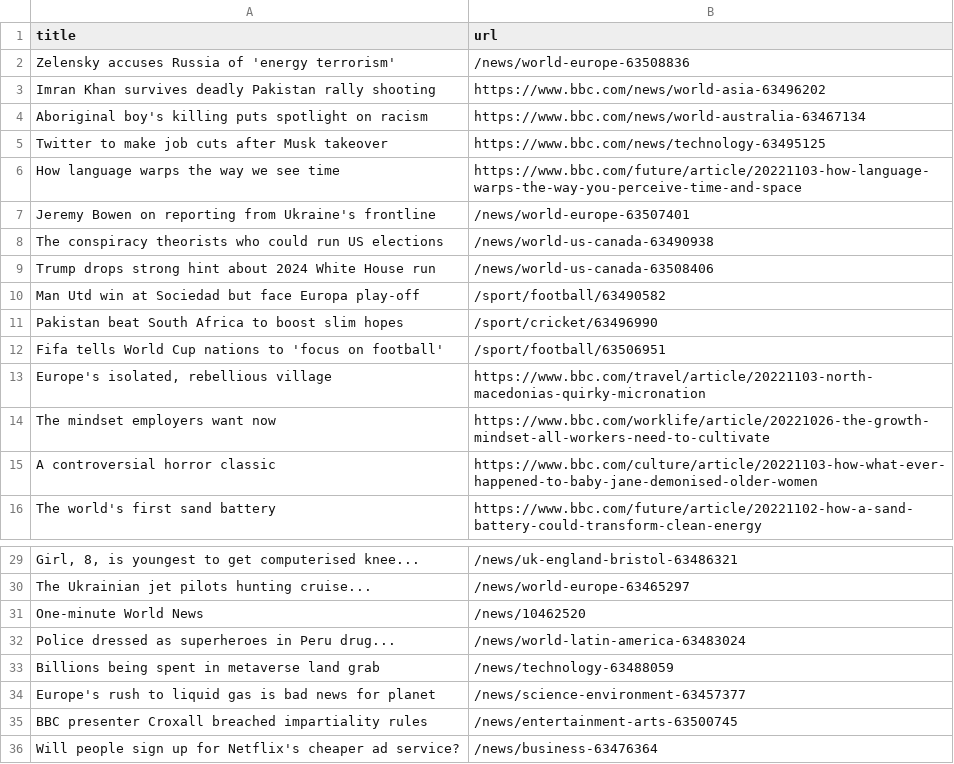
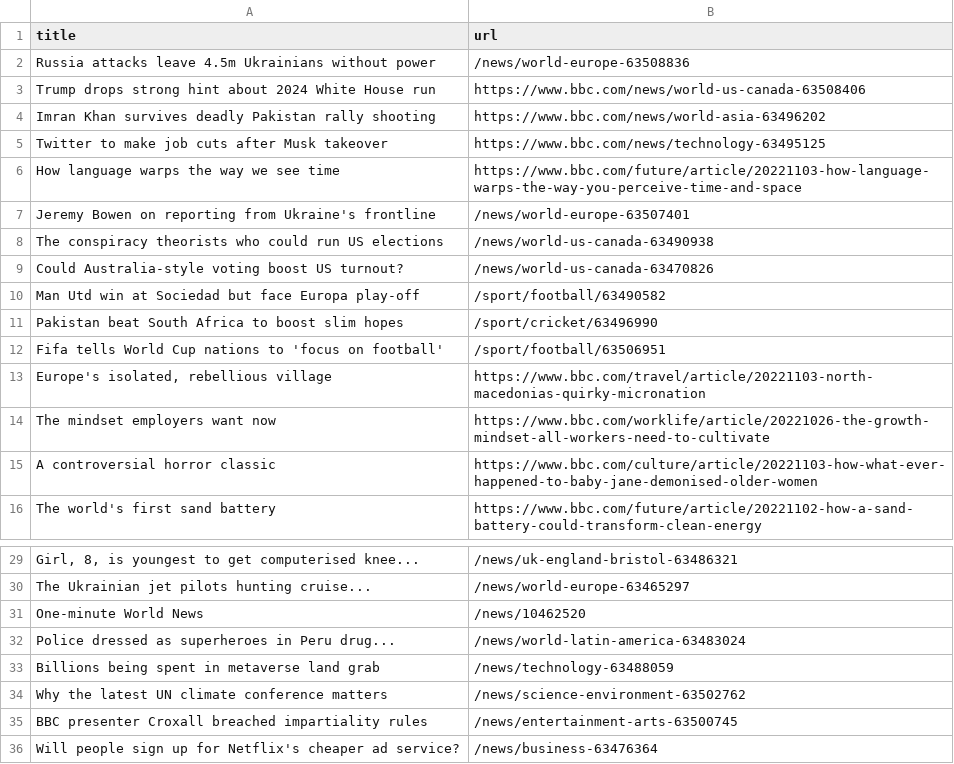
Before and after one commit to tengj98/automatic-scraper-bbc, a CSV file: bbc.csv, drawn as a sheet; only a part is shown, gaps mark what is left out.

```diff
--- a/bbc.csv
+++ b/bbc.csv
@@ -1,5 +1,5 @@
 title,url
-Zelensky accuses Russia of 'energy terrorism',/news/world-europe-63508836
+Russia attacks leave 4.5m Ukrainians without power,/news/world-europe-63508836
+Trump drops strong hint about 2024 White House run,https://www.bbc.com/news/world-us-canada-63508406
 Imran Khan survives deadly Pakistan rally shooting,https://www.bbc.com/news/world-asia-63496202
-Aboriginal boy's killing puts spotlight on racism,https://www.bbc.com/news/world-australia-63467134
 Twitter to make job cuts after Musk takeover,https://www.bbc.com/news/technology-63495125
@@ -8,3 +8,3 @@ Jeremy Bowen on reporting from Ukraine's frontline,/news/world-europe-63507401
 The conspiracy theorists who could run US elections,/news/world-us-canada-63490938
-Trump drops strong hint about 2024 White House run,/news/world-us-canada-63508406
+Could Australia-style voting boost US turnout?,/news/world-us-canada-63470826
 Man Utd win at Sociedad but face Europa play-off,/sport/football/63490582
@@ -33,3 +33,3 @@ Police dressed as superheroes in Peru drug...,/news/world-latin-america-63483024
 Billions being spent in metaverse land grab,/news/technology-63488059
-Europe's rush to liquid gas is bad news for planet,/news/science-environment-63457377
+Why the latest UN climate conference matters,/news/science-environment-63502762
 BBC presenter Croxall breached impartiality rules,/news/entertainment-arts-63500745
```
